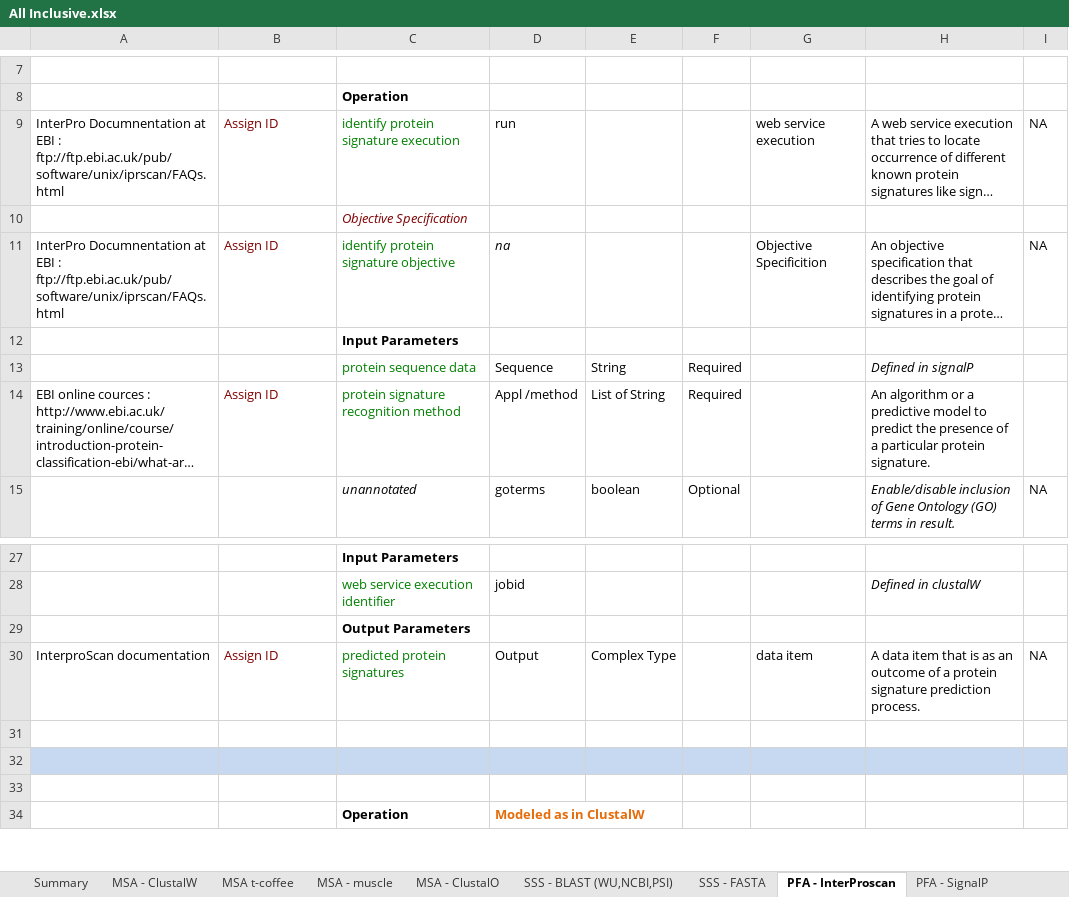
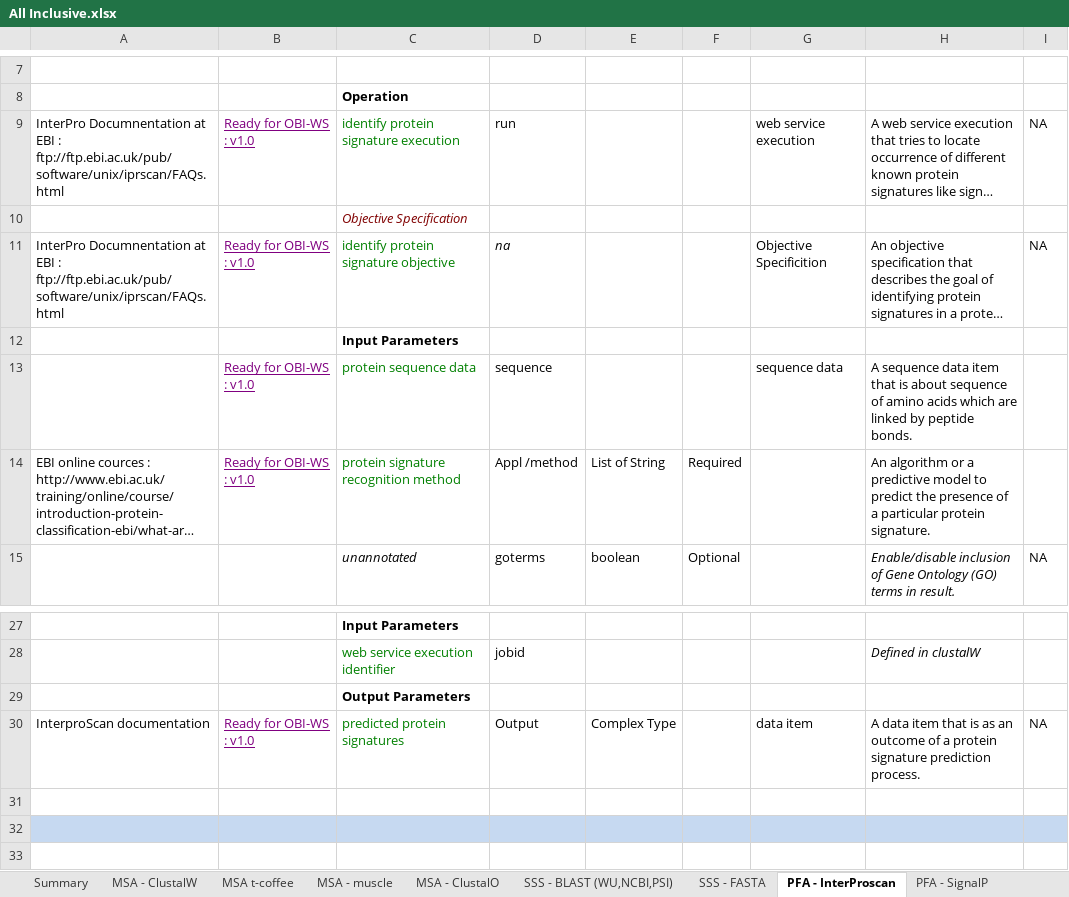
Before and after one commit to obi-webservice/OBIws, an Excel workbook: doc/All Inclusive.xlsx, sheet PFA - InterProscan, drawn as a sheet; only a part is shown, gaps mark what is left out; the shorter side is filled out with more unchanged rows; long unchanged cells end in …; values as stored, in another font and other column widths than the file's, no borders; removed rows and columns are numbered as before the commit, all else as after; the diff names each change by its address in the sheet, - before the commit and + after, or states it on an @@ line.

Commit message:
Changes made to excel sheet, updated summary data

```diff
--- a/doc/All Inclusive.xlsx (sheet PFA - InterProscan)
+++ b/doc/All Inclusive.xlsx (sheet PFA - InterProscan)
-B9: Assign ID
+B9: Ready for OBI-WS : v1.0
@@ B9 underline: off → on, text colour: #800000 → #800080 @@
-B11: Assign ID
+B11: Ready for OBI-WS : v1.0
@@ B11 underline: off → on, text colour: #800000 → #800080 @@
-row 13:  |  | protein sequence data | Sequence | String | Required |  | Defined in signalP
+row 13:  | Ready for OBI-WS : v1.0 | protein sequence data | sequence |  |  | sequence data | A sequence data item that is about sequence of amino acids which are linked by peptide bonds.
-B14: Assign ID
+B14: Ready for OBI-WS : v1.0
@@ B14 underline: off → on, text colour: #800000 → #800080 @@
-B30: Assign ID
+B30: Ready for OBI-WS : v1.0
@@ B30 underline: off → on, text colour: #800000 → #800080 @@
```
Also changed, not shown: sheet Summary, sheet MSA - ClustalW, sheet SSS - BLAST (WU,NCBI,PSI), sheet PFA - SignalP, other sheet tabs, charts or pictures.
